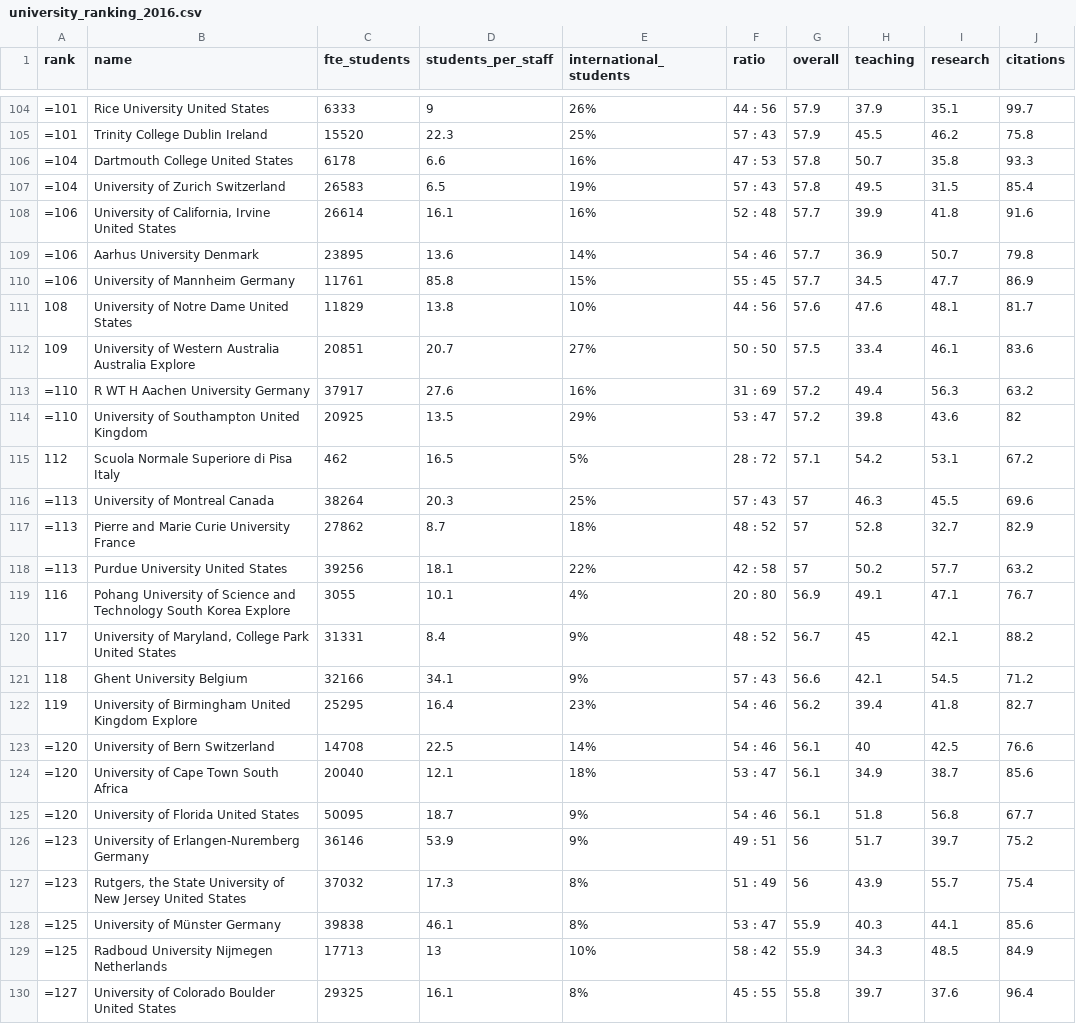
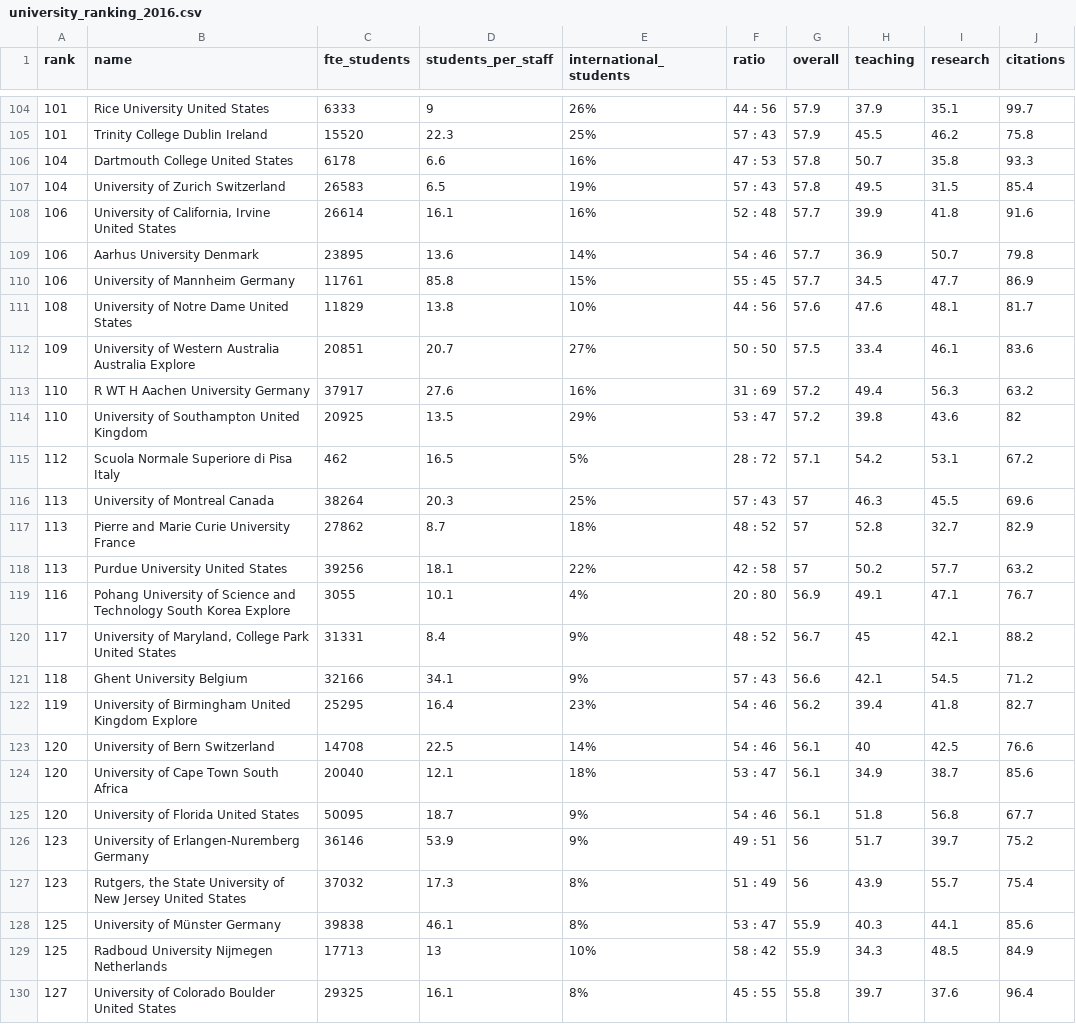
Before and after one commit to GuillyK/University-world-ranking-group-4, a CSV file: university_ranking_2016.csv, drawn as a sheet; only a part is shown, gaps mark what is left out; the diff covers the shown part only; the diff names each change by its address in the sheet, - before the commit and + after, or states it on an @@ line.

```diff
--- a/university_ranking_2016.csv
+++ b/university_ranking_2016.csv
-A104:A105 (rank): =101
+A104:A105 (rank): 101
-A106:A107 (rank): =104
+A106:A107 (rank): 104
-A108:A110 (rank): =106
+A108:A110 (rank): 106
-A113:A114 (rank): =110
+A113:A114 (rank): 110
-A116:A118 (rank): =113
+A116:A118 (rank): 113
-A123:A125 (rank): =120
+A123:A125 (rank): 120
-A126:A127 (rank): =123
+A126:A127 (rank): 123
-A128:A129 (rank): =125
+A128:A129 (rank): 125
-A130 (rank): =127
+A130 (rank): 127
```
Also changed, not shown: 70 edited cells elsewhere in this file.
